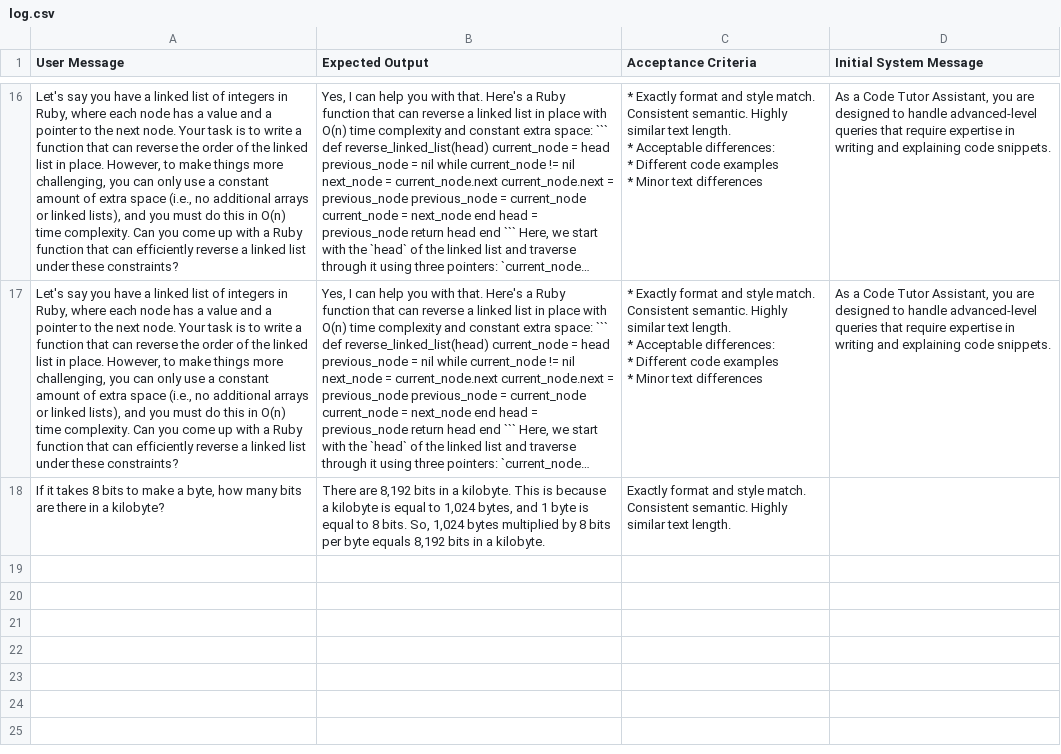
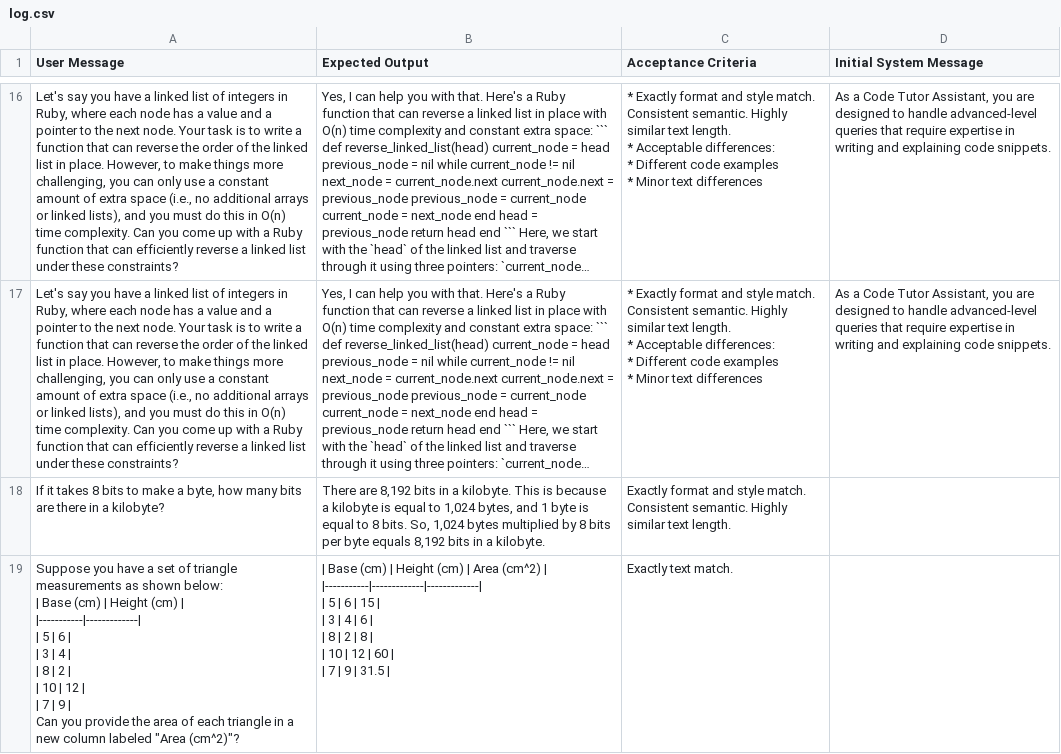
Before and after one commit to yaleh/meta-prompt, a CSV file: app/examples/log.csv, drawn as a sheet; only a part is shown, gaps mark what is left out; long unchanged cells end in …; ↵ is a line break in a cell; the diff names each change by its address in the sheet, - before the commit and + after, or states it on an @@ line.

```diff
--- a/app/examples/log.csv
+++ b/app/examples/log.csv
+row 19: Suppose you have a set of triangle measurements as shown below: ↵ | Base (cm) | Height (cm) | ↵ |-----------|-------------| ↵ | 5 | 6 | ↵ | 3 | 4 | ↵ | 8 | 2 | ↵ | 10 | 12 | ↵ | 7 | 9 | ↵ Can you provide the area of each triangle in a new column labeled "Area (cm^2)"? | | Base (cm) | Height (cm) | Area (cm^2) | ↵ |-----------|-------------|-------------| ↵ | 5 | 6 | 15 | ↵ | 3 | 4 | 6 | ↵ | 8 | 2 | 8 | ↵ | 10 | 12 | 60 | ↵ | 7 | 9 | 31.5 | | Exactly text match.
```
Also changed, not shown: 1 other file.
